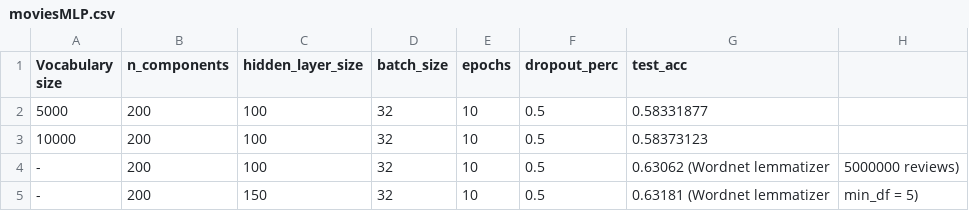
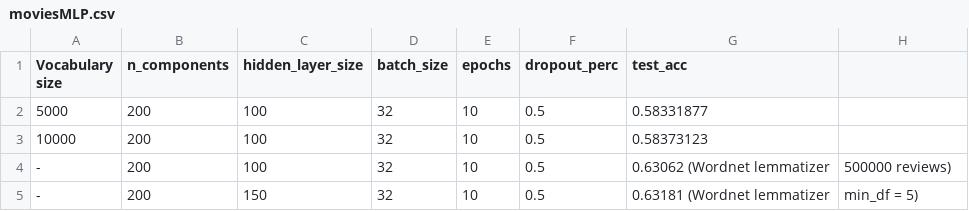
Before and after one commit to Yojouhan/sentiment-analysis, a CSV file: Sentiment Analysis/statistics/movies/moviesMLP.csv, drawn as a sheet.

Commit message:
Fixed number of reviews

```diff
--- a/Sentiment Analysis/statistics/movies/moviesMLP.csv
+++ b/Sentiment Analysis/statistics/movies/moviesMLP.csv
@@ -3,3 +3,3 @@ Vocabulary size, n_components, hidden_layer_size, batch_size, epochs, dropout_pe
 10000,200,100,32,10,0.5,0.58373123
--,200,100,32,10,0.5,0.63062 (Wordnet lemmatizer, 5000000 reviews)
+-,200,100,32,10,0.5,0.63062 (Wordnet lemmatizer, 500000 reviews)
 -,200,150,32,10,0.5,0.63181 (Wordnet lemmatizer, min_df = 5)
```
